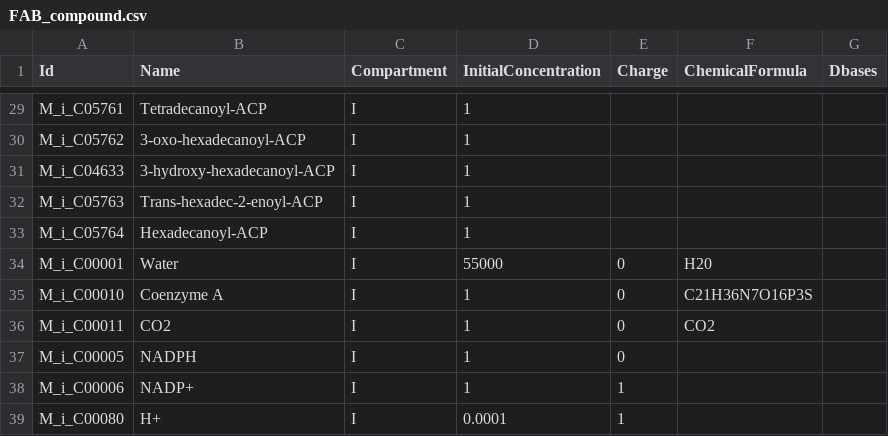
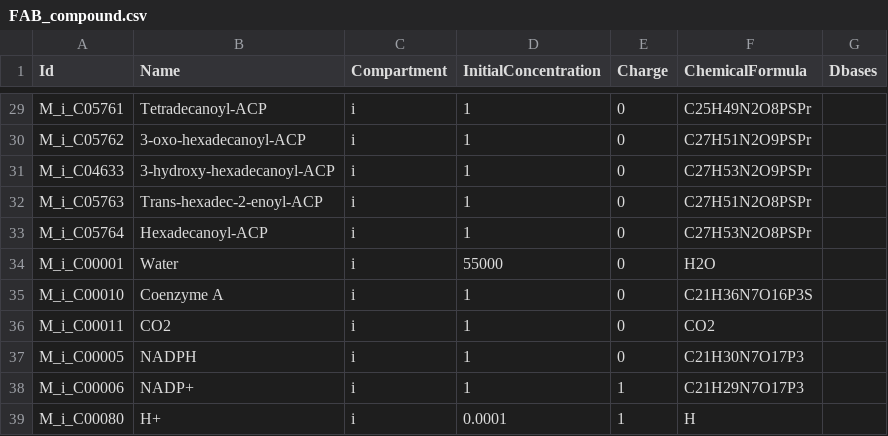
Before and after one commit to jnsturgis/LUCA_model, a CSV file: data/FAB_compound.csv, drawn as a sheet; only a part is shown, gaps mark what is left out; the diff covers the shown part only; the diff names each change by its address in the sheet, - before the commit and + after, or states it on an @@ line.

```diff
--- a/data/FAB_compound.csv
+++ b/data/FAB_compound.csv
-C29:C39 (Compartment): I
+C29:C39 (Compartment): i
-E29:E33 (Charge): (empty)
+E29:E33 (Charge): 0
-F29 (ChemicalFormula): (empty)
+F29 (ChemicalFormula): C25H49N2O8PSPr
-F30 (ChemicalFormula): (empty)
+F30 (ChemicalFormula): C27H51N2O9PSPr
-F31 (ChemicalFormula): (empty)
+F31 (ChemicalFormula): C27H53N2O9PSPr
-F32 (ChemicalFormula): (empty)
+F32 (ChemicalFormula): C27H51N2O8PSPr
-F33 (ChemicalFormula): (empty)
+F33 (ChemicalFormula): C27H53N2O8PSPr
-F34 (ChemicalFormula): H20
+F34 (ChemicalFormula): H2O
-F37 (ChemicalFormula): (empty)
+F37 (ChemicalFormula): C21H30N7O17P3
-F38 (ChemicalFormula): (empty)
+F38 (ChemicalFormula): C21H29N7O17P3
-F39 (ChemicalFormula): (empty)
+F39 (ChemicalFormula): H
```
Also changed, not shown: 77 edited cells elsewhere in this file, data/WL_compound.csv, 3 other files.
